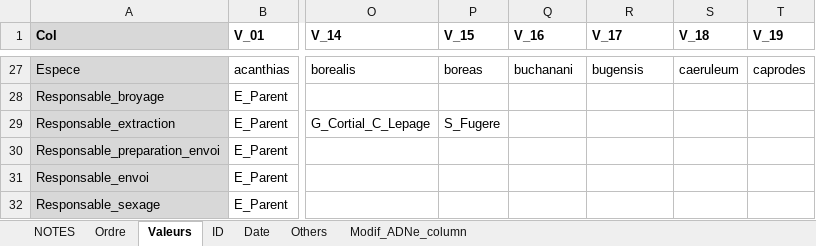
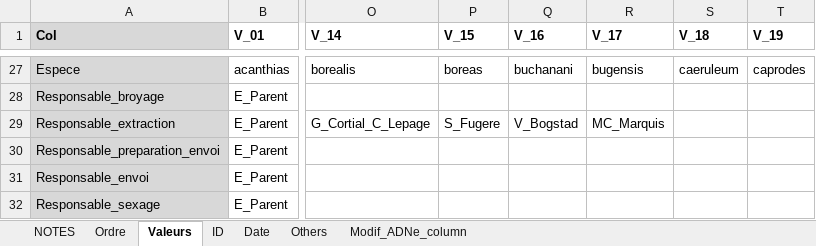
Before and after one commit to GenomicsMLI-DFO/BD-LabGeno-IML_gestion, an Excel workbook: inst/BD_format.xlsx, sheet Valeurs, drawn as a sheet; only a part is shown, gaps mark what is left out; values as stored, in another font and other column widths than the file's, no borders; the diff names each change by its address in the sheet, - before the commit and + after, or states it on an @@ line.

```diff
--- a/inst/BD_format.xlsx (sheet Valeurs)
+++ b/inst/BD_format.xlsx (sheet Valeurs)
-Q29 (V_16): (empty)
+Q29 (V_16): V_Bogstad
-R29 (V_17): (empty)
+R29 (V_17): MC_Marquis
```
Also changed, not shown: 1 other file.
